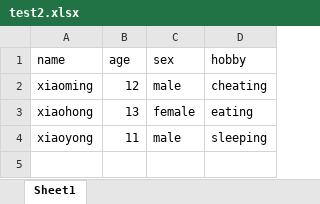
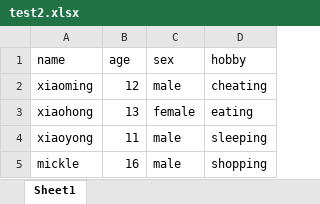
Before and after one commit to unstory/tutorial, an Excel workbook: data/test2.xlsx, sheet Sheet1, drawn as a sheet; values as stored, in another font and other column widths than the file's, no borders; the diff names each change by its address in the sheet, - before the commit and + after, or states it on an @@ line.

```diff
--- a/data/test2.xlsx (sheet Sheet1)
+++ b/data/test2.xlsx (sheet Sheet1)
+row 5: mickle | 16 | male | shopping
```
Also changed, not shown: 1 other file.
